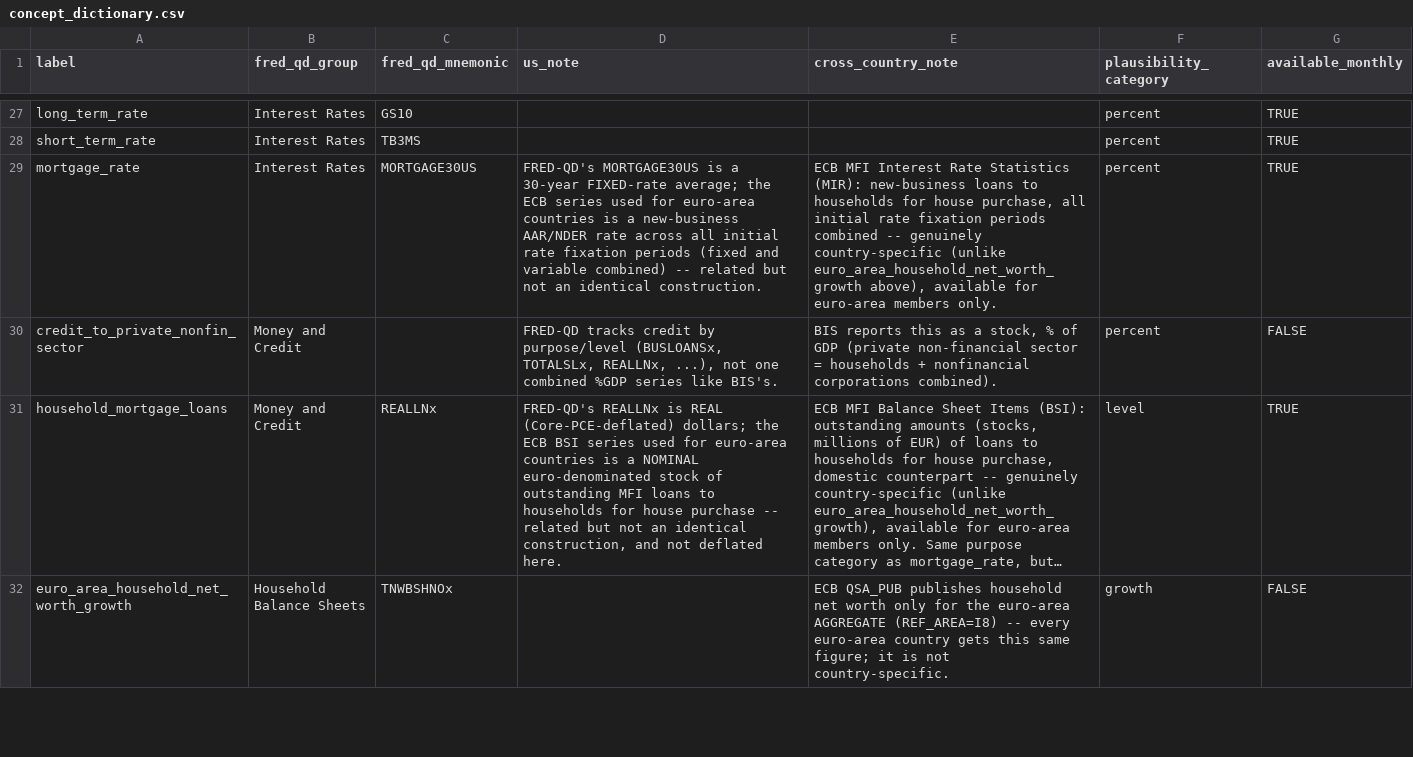
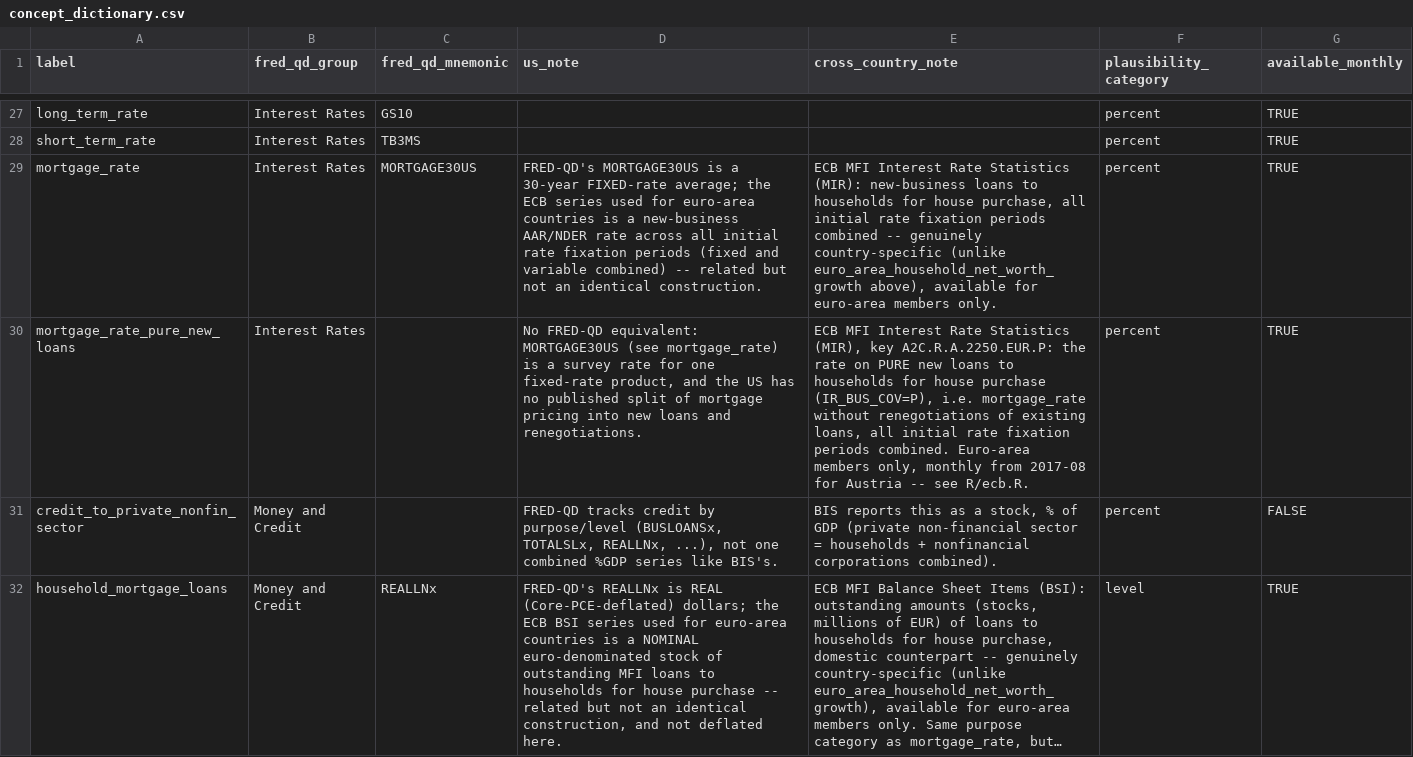
Before and after one commit to franzmohr/AustriaMacroData, a CSV file: docs/concept_dictionary.csv, drawn as a sheet; only a part is shown, gaps mark what is left out; the shorter side is filled out with more unchanged rows; long unchanged cells end in …; the diff covers the shown part only.

```diff
--- a/docs/concept_dictionary.csv
+++ b/docs/concept_dictionary.csv
@@ -29,2 +29,3 @@ short_term_rate,Interest Rates,TB3MS,,,percent,TRUE
 mortgage_rate,Interest Rates,MORTGAGE30US,FRED-QD's MORTGAGE30US is a 30-year FIXED-rate average; the ECB series used for euro-area countries is a new-business AAR/NDER rate across all initial rate fixation periods (fixed and variable combined) -- related but not an identical construction.,"ECB MFI Interest Rate Statistics (MIR): new-business loans to households for house purchase, all initial rate fixation periods combined -- genuinely country-specific (unlike euro_area_household_net_worth_growth above), available for euro-area members only.",percent,TRUE
+mortgage_rate_pure_new_loans,Interest Rates,,"No FRED-QD equivalent: MORTGAGE30US (see mortgage_rate) is a survey rate for one fixed-rate product, and the US has no published split of mortgage pricing into new loans and renegotiations.","ECB MFI Interest Rate Statistics (MIR), key A2C.R.A.2250.EUR.P: the rate on PURE new loans to households for house purchase (IR_BUS_COV=P), i.e. mortgage_rate without renegotiations of existing loans, all initial rate fixation periods combined. Euro-area members only, monthly from 2017-08 for Austria -- see R/ecb.R.",percent,TRUE
 credit_to_private_nonfin_sector,Money and Credit,,"FRED-QD tracks credit by purpose/level (BUSLOANSx, TOTALSLx, REALLNx, ...), not one combined %GDP series like BIS's.","BIS reports this as a stock, % of GDP (private non-financial sector = households + nonfinancial corporations combined).",percent,FALSE
```
Also changed, not shown: 1 added row elsewhere in this file, docs/data_sources.csv, docs/data_sources_monthly.csv, 9 other files.
